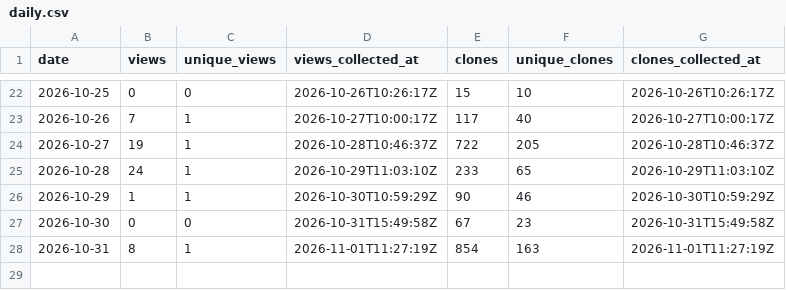
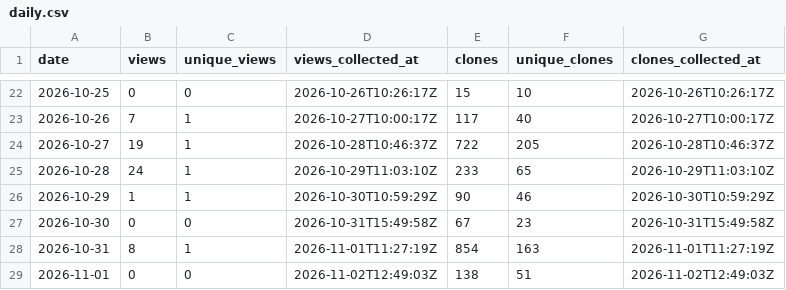
Before and after one commit to danielep71/K-FRTB-ASA, a CSV file: data/daily.csv, drawn as a sheet; only a part is shown, gaps mark what is left out; the diff names each change by its address in the sheet, - before the commit and + after, or states it on an @@ line.

```diff
--- a/data/daily.csv
+++ b/data/daily.csv
+row 29: 2026-11-01 | 0 | 0 | 2026-11-02T12:49:03Z | 138 | 51 | 2026-11-02T12:49:03Z
```
Also changed, not shown: data/paths.csv, data/referrers.csv, 2 other files.
